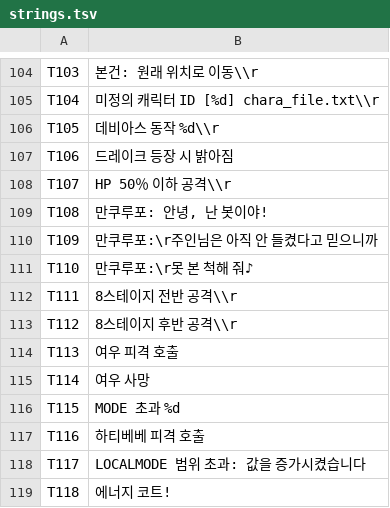
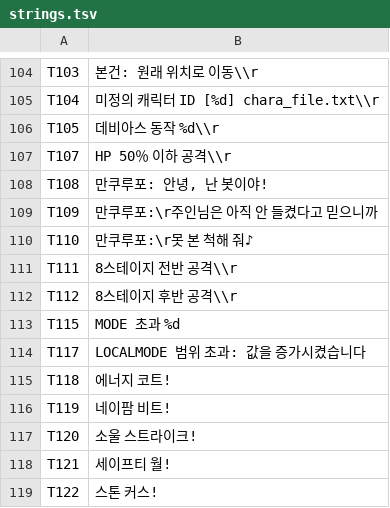
Before and after one commit to frm777777-dot/rbo-netplay-lab, a TSV file: localization/ko/strings.tsv, drawn as a sheet; only a part is shown, gaps mark what is left out; the shorter side is filled out with more unchanged rows; the diff names each change by its address in the sheet, - before the commit and + after, or states it on an @@ line.

```diff
--- a/localization/ko/strings.tsv
+++ b/localization/ko/strings.tsv
-row 107: T106 | 드레이크 등장 시 밝아짐
-row 114: T113 | 여우 피격 호출
-row 115: T114 | 여우 사망
-row 117: T116 | 하티베베 피격 호출
```
Also changed, not shown: 11 other files.
